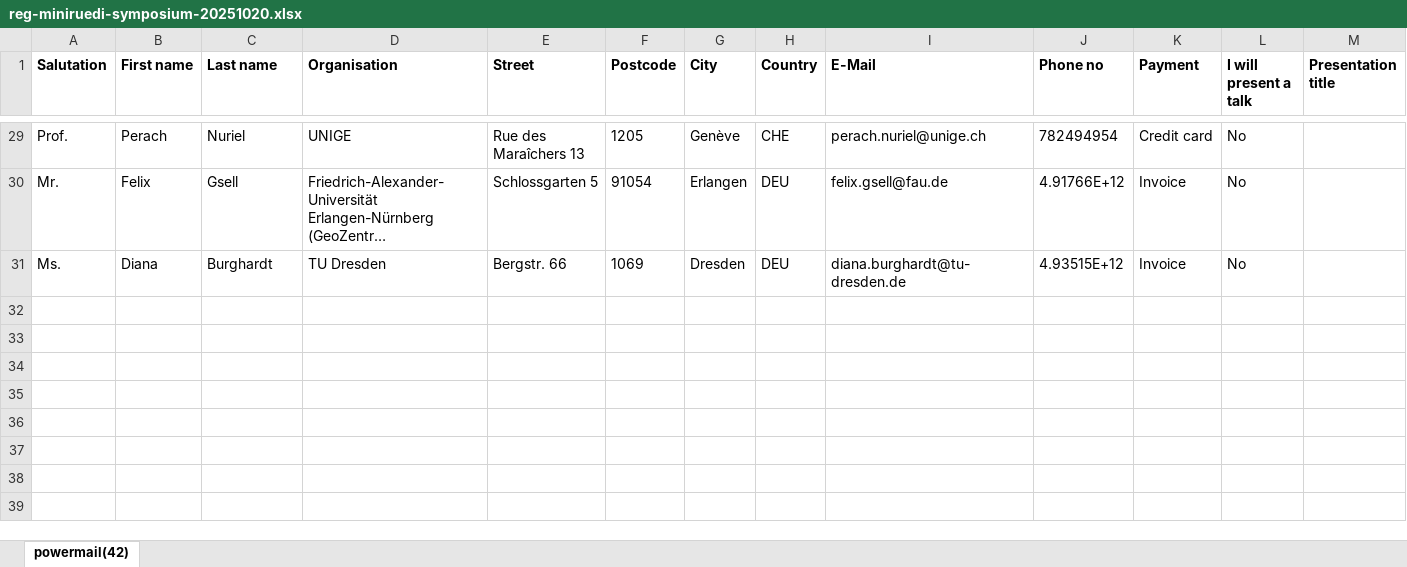
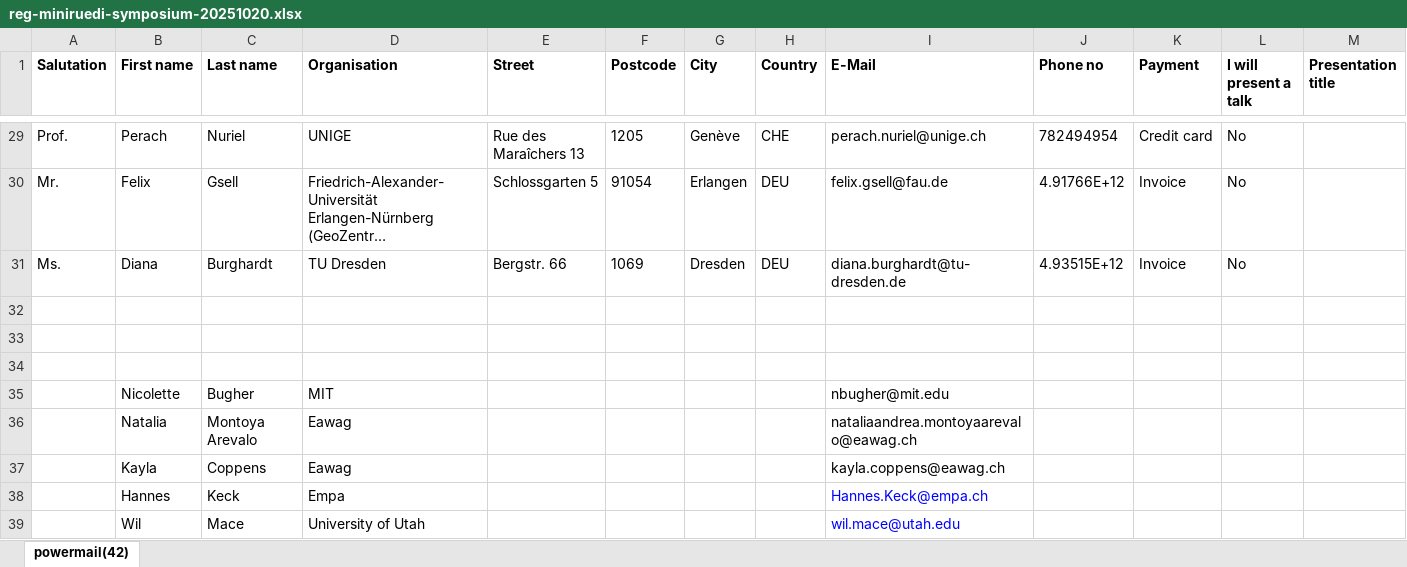
Before and after one commit to miniruedi/symposium_orga, an Excel workbook: 2025/reg-miniruedi-symposium-20251020.xlsx, sheet powermail(42), drawn as a sheet; only a part is shown, gaps mark what is left out; long unchanged cells end in …; values as stored, in another font and other column widths than the file's, no borders; charts and pictures not drawn; rows hold the shown columns only; the diff names each change by its address in the sheet, - before the commit and + after, or states it on an @@ line.

Commit message:
up

```diff
--- a/2025/reg-miniruedi-symposium-20251020.xlsx (sheet powermail(42))
+++ b/2025/reg-miniruedi-symposium-20251020.xlsx (sheet powermail(42))
+row 32: (empty)
+row 33: (empty)
+row 34: (empty)
+row 35:  | Nicolette | Bugher | MIT |  |  |  |  | nbugher@mit.edu
+row 36:  | Natalia | Montoya Arevalo | Eawag |  |  |  |  | nataliaandrea.montoyaarevalo@eawag.ch
+row 37:  | Kayla | Coppens | Eawag |  |  |  |  | kayla.coppens@eawag.ch
+row 38:  | Hannes | Keck | Empa |  |  |  |  | Hannes.Keck@empa.ch
+row 39:  | Wil | Mace | University of Utah |  |  |  |  | wil.mace@utah.edu
```
Also changed, not shown: charts or pictures.
